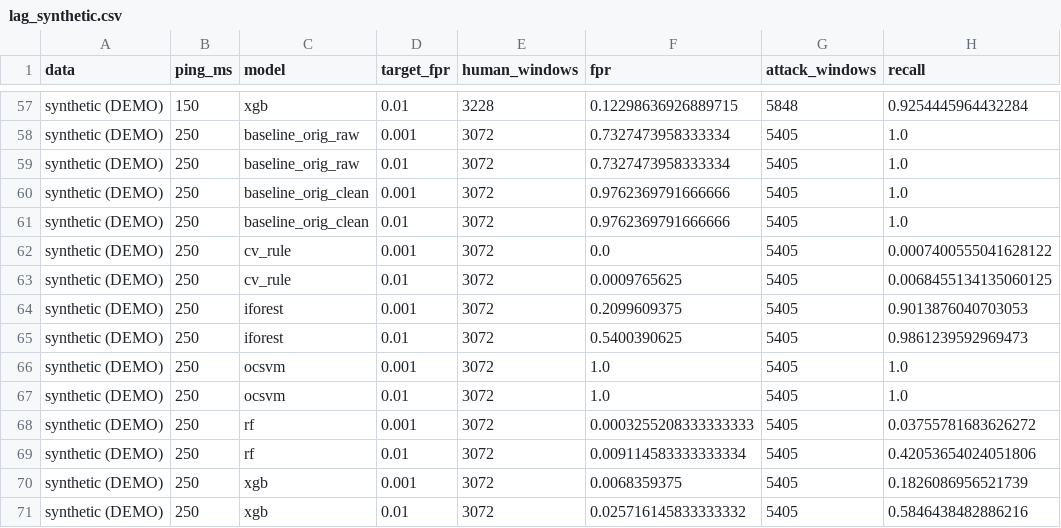
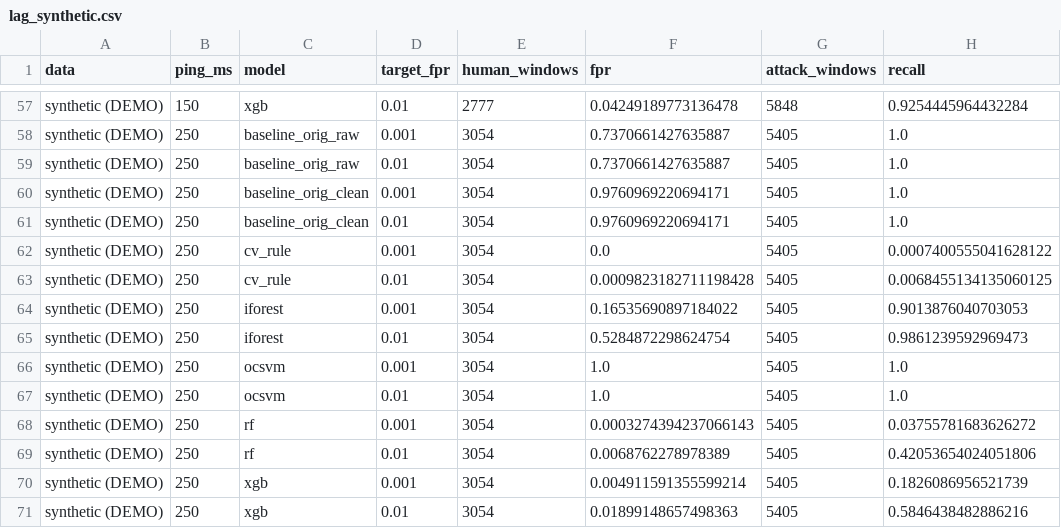
Before and after one commit to Alexramirezzz/TFG-AntiCheat-ServerSide, a CSV file: ml/results/tables/lag_synthetic.csv, drawn as a sheet; only a part is shown, gaps mark what is left out; the diff covers the shown part only; the diff names each change by its address in the sheet, - before the commit and + after, or states it on an @@ line.

```diff
--- a/ml/results/tables/lag_synthetic.csv
+++ b/ml/results/tables/lag_synthetic.csv
-E57 (human_windows): 3228
+E57 (human_windows): 2777
-F57 (fpr): 0.12298636926889715
+F57 (fpr): 0.04249189773136478
-E58:E71 (human_windows): 3072
+E58:E71 (human_windows): 3054
-F58:F59 (fpr): 0.7327473958333334
+F58:F59 (fpr): 0.7370661427635887
-F60:F61 (fpr): 0.9762369791666666
+F60:F61 (fpr): 0.9760969220694171
-F63 (fpr): 0.0009765625
+F63 (fpr): 0.0009823182711198428
-F64 (fpr): 0.2099609375
+F64 (fpr): 0.16535690897184022
-F65 (fpr): 0.5400390625
+F65 (fpr): 0.5284872298624754
-F68 (fpr): 0.0003255208333333333
+F68 (fpr): 0.0003274394237066143
-F69 (fpr): 0.009114583333333334
+F69 (fpr): 0.0068762278978389
-F70 (fpr): 0.0068359375
+F70 (fpr): 0.004911591355599214
-F71 (fpr): 0.025716145833333332
+F71 (fpr): 0.01899148657498363
```
Also changed, not shown: 51 edited cells elsewhere in this file, ml/results/tables/adversarial_round1_metrics.csv, ml/results/tables/cv_synthetic_count_metrics.csv, 12 other files.
